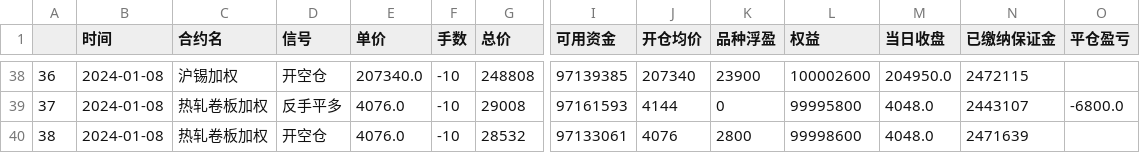
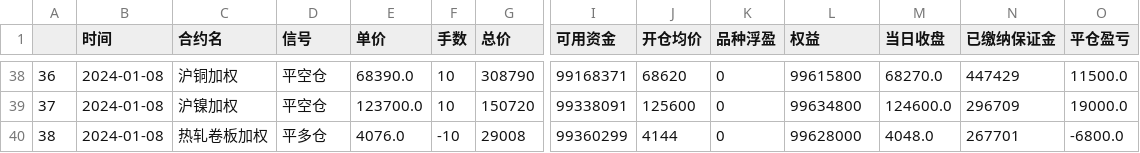
Before and after one commit to SEObacktest/btModel, a CSV file: btModel-dev/btModel1223/signal_info.csv, drawn as a sheet; only a part is shown, gaps mark what is left out; the diff covers the shown part only; the diff names each change by its address in the sheet, - before the commit and + after, or states it on an @@ line.

```diff
--- a/btModel-dev/btModel1223/signal_info.csv
+++ b/btModel-dev/btModel1223/signal_info.csv
-C38 (合约名): 沪锡加权
+C38 (合约名): 沪铜加权
-D38 (信号): 开空仓
+D38 (信号): 平空仓
-E38 (单价): 207340.0
+E38 (单价): 68390.0
-F38:F39 (手数): -10
+F38:F39 (手数): 10
-G38 (总价): 248808
+G38 (总价): 308790
-I38 (可用资金): 97139385
+I38 (可用资金): 99168371
-J38 (开仓均价): 207340
+J38 (开仓均价): 68620
-K38 (品种浮盈): 23900
+K38 (品种浮盈): 0
-L38 (权益): 100002600
+L38 (权益): 99615800
-M38 (当日收盘): 204950.0
+M38 (当日收盘): 68270.0
-N38 (已缴纳保证金): 2472115
+N38 (已缴纳保证金): 447429
-O38 (平仓盈亏): (empty)
+O38 (平仓盈亏): 11500.0
-C39 (合约名): 热轧卷板加权
+C39 (合约名): 沪镍加权
-D39 (信号): 反手平多
+D39 (信号): 平空仓
-E39 (单价): 4076.0
+E39 (单价): 123700.0
-G39 (总价): 29008
+G39 (总价): 150720
-I39 (可用资金): 97161593
+I39 (可用资金): 99338091
-J39 (开仓均价): 4144
+J39 (开仓均价): 125600
-L39 (权益): 99995800
+L39 (权益): 99634800
-M39 (当日收盘): 4048.0
+M39 (当日收盘): 124600.0
-N39 (已缴纳保证金): 2443107
+N39 (已缴纳保证金): 296709
-O39 (平仓盈亏): -6800.0
+O39 (平仓盈亏): 19000.0
-D40 (信号): 开空仓
+D40 (信号): 平多仓
-G40 (总价): 28532
+G40 (总价): 29008
-I40 (可用资金): 97133061
+I40 (可用资金): 99360299
-J40 (开仓均价): 4076
+J40 (开仓均价): 4144
-K40 (品种浮盈): 2800
+K40 (品种浮盈): 0
-L40 (权益): 99998600
+L40 (权益): 99628000
-N40 (已缴纳保证金): 2471639
+N40 (已缴纳保证金): 267701
-O40 (平仓盈亏): (empty)
+O40 (平仓盈亏): -6800.0
```
Also changed, not shown: 96 edited cells elsewhere in this file, btModel-dev/btModel1223/report.csv, 2 other files.
